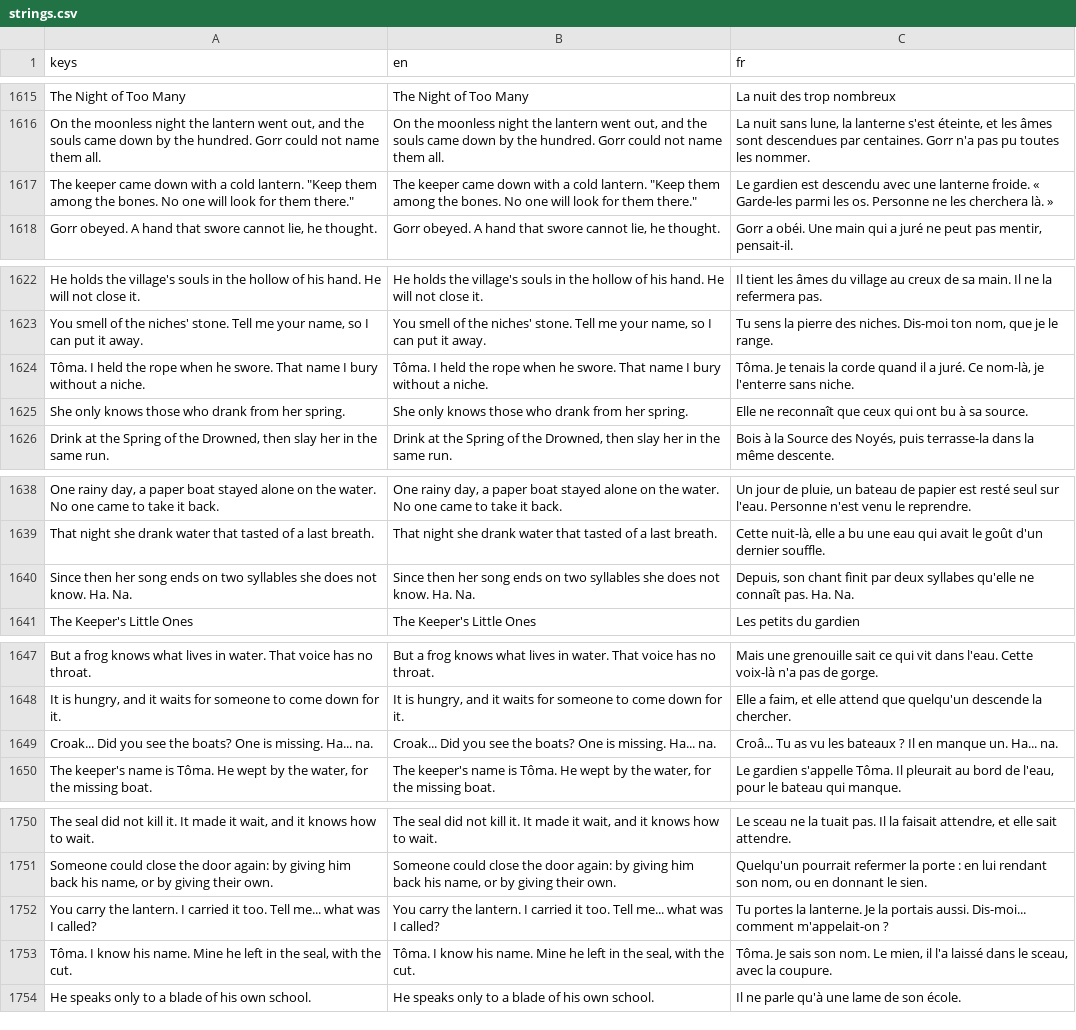
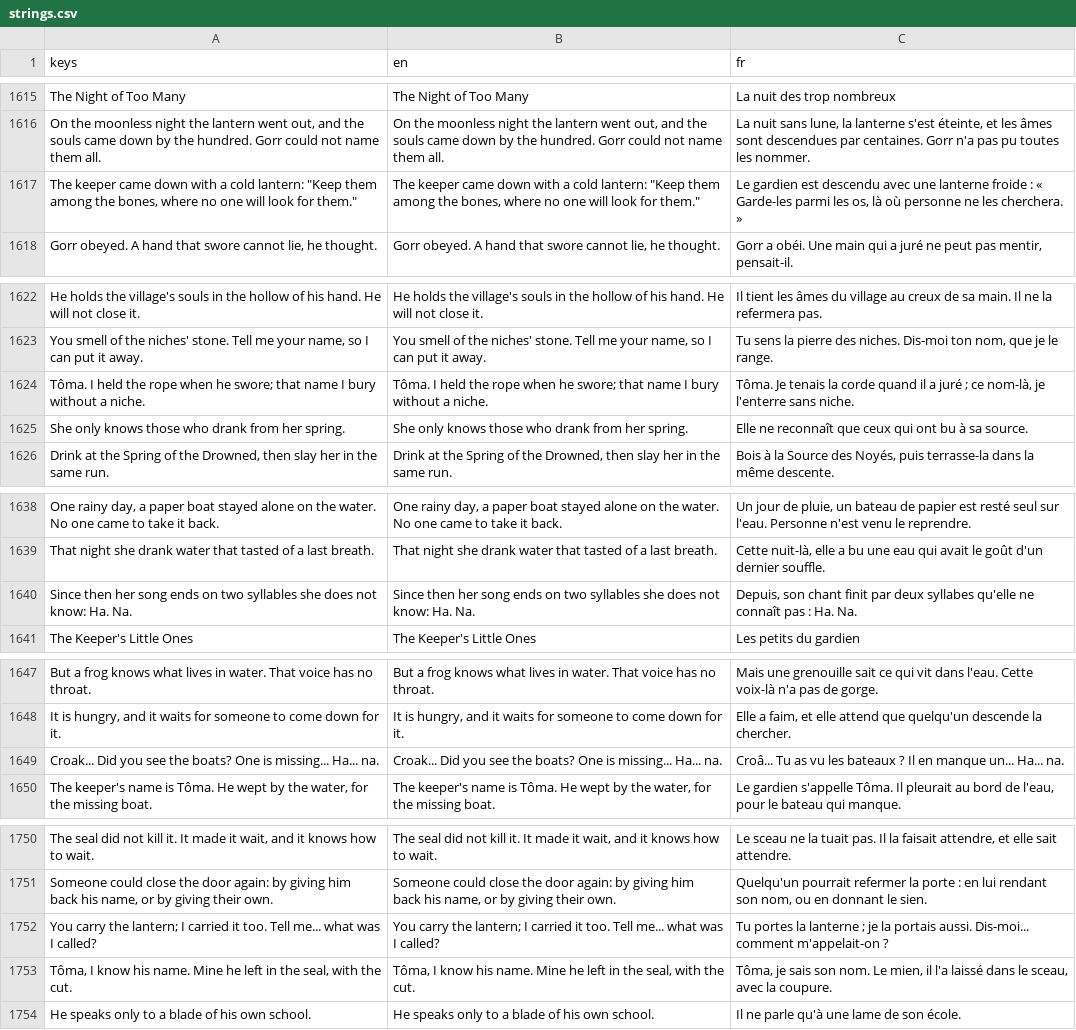
Before and after one commit to absolutezeroo/mini-rogulike, a CSV file: locale/strings.csv, drawn as a sheet; only a part is shown, gaps mark what is left out; the diff covers the shown part only; the diff names each change by its address in the sheet, - before the commit and + after, or states it on an @@ line.

```diff
--- a/locale/strings.csv
+++ b/locale/strings.csv
-A1617 (keys): …a cold lantern. "Keep them among the bones. No one will look for them there."
+A1617 (keys): …a cold lantern: "Keep them among the bones, where no one will look for them."
-B1617 (en): …a cold lantern. "Keep them among the bones. No one will look for them there."
+B1617 (en): …a cold lantern: "Keep them among the bones, where no one will look for them."
-C1617 (fr): …une lanterne froide. « Garde-les parmi les os. Personne ne les cherchera là. »
+C1617 (fr): …une lanterne froide : « Garde-les parmi les os, là où personne ne les cherchera. »
-A1624 (keys): …when he swore. That name I…
+A1624 (keys): …when he swore; that name I…
-B1624 (en): …when he swore. That name I…
+B1624 (en): …when he swore; that name I…
-C1624 (fr): …il a juré. Ce nom-là, je…
+C1624 (fr): …il a juré ; ce nom-là, je…
-A1640 (keys): …does not know. Ha. Na.
+A1640 (keys): …does not know: Ha. Na.
-B1640 (en): …does not know. Ha. Na.
+B1640 (en): …does not know: Ha. Na.
-C1640 (fr): …ne connaît pas. Ha. Na.
+C1640 (fr): …ne connaît pas : Ha. Na.
-A1649 (keys): …One is missing. Ha... na.
+A1649 (keys): …One is missing... Ha... na.
-B1649 (en): …One is missing. Ha... na.
+B1649 (en): …One is missing... Ha... na.
-C1649 (fr): …en manque un. Ha... na.
+C1649 (fr): …en manque un... Ha... na.
-A1752 (keys): …carry the lantern. I carried…
+A1752 (keys): …carry the lantern; I carried…
-B1752 (en): …carry the lantern. I carried…
+B1752 (en): …carry the lantern; I carried…
-C1752 (fr): …portes la lanterne. Je la portais…
+C1752 (fr): …portes la lanterne ; je la portais…
-A1753 (keys): Tôma. I know…
+A1753 (keys): Tôma, I know…
-B1753 (en): Tôma. I know…
+B1753 (en): Tôma, I know…
-C1753 (fr): Tôma. Je sais son…
+C1753 (fr): Tôma, je sais son…
```
Also changed, not shown: 66 edited cells elsewhere in this file, 34 other files.
